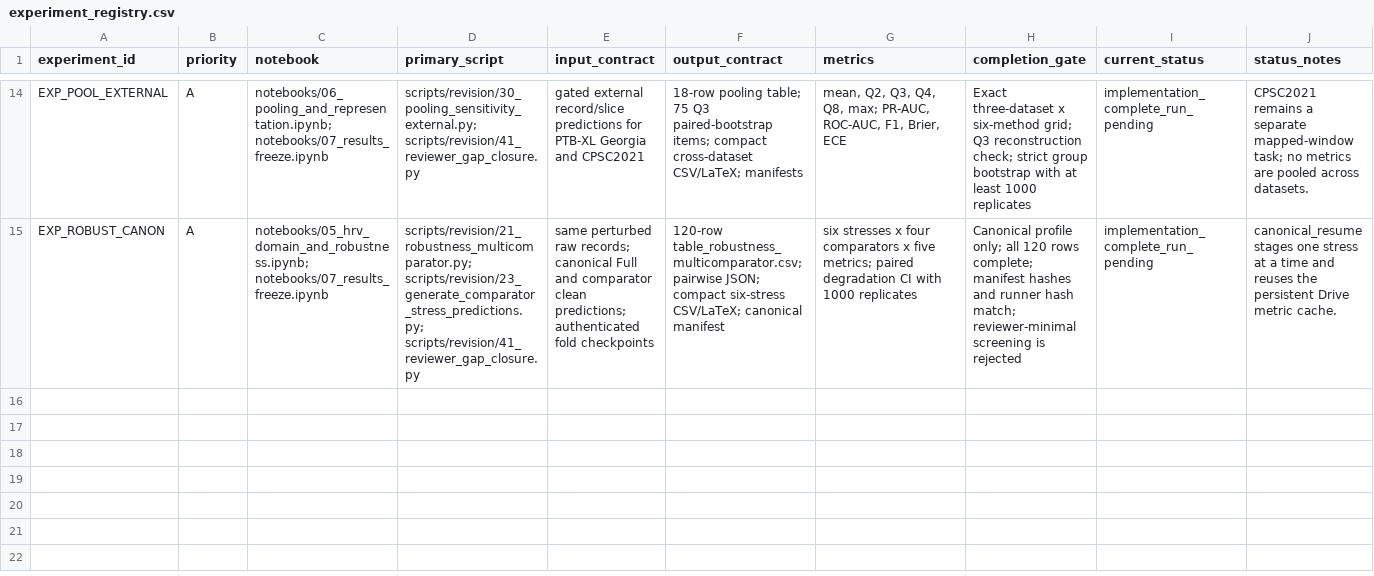
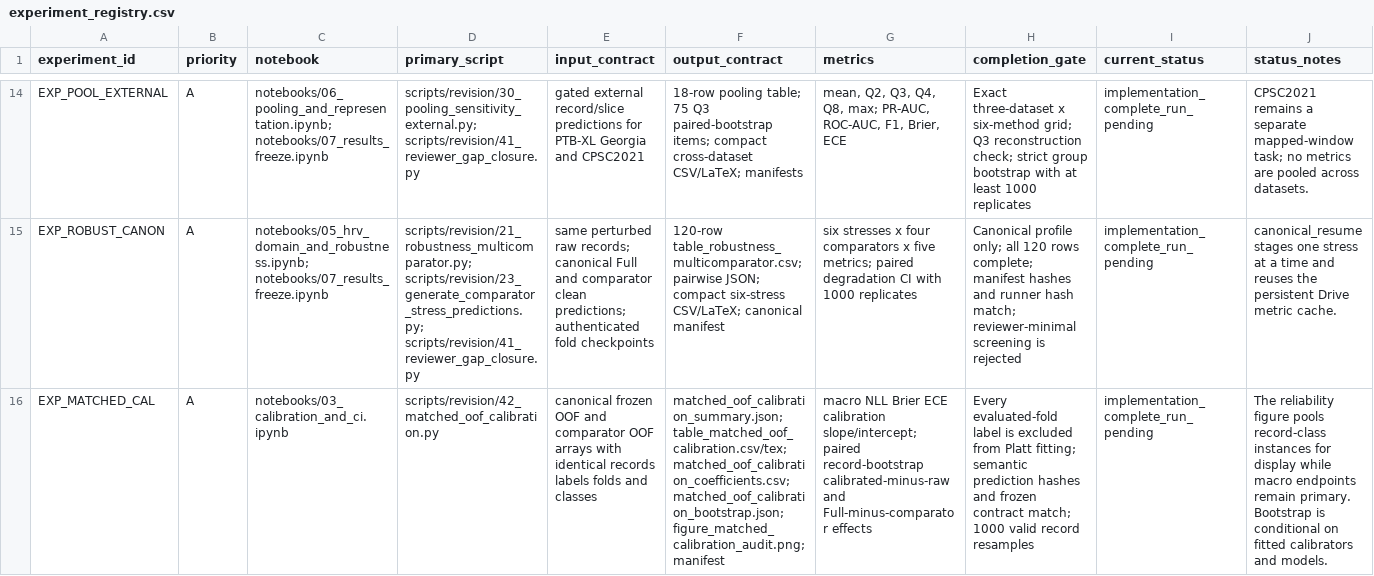
Before and after one commit to BrianNguyen29/ECG-RAMBA, a CSV file: docs/revision_plan/experiment_registry.csv, drawn as a sheet; only a part is shown, gaps mark what is left out; rows hold the shown columns only; the diff covers the shown part only; the diff names each change by its address in the sheet, - before the commit and + after, or states it on an @@ line.

```diff
--- a/docs/revision_plan/experiment_registry.csv
+++ b/docs/revision_plan/experiment_registry.csv
+row 16: EXP_MATCHED_CAL | A | notebooks/03_calibration_and_ci.ipynb | scripts/revision/42_matched_oof_calibration.py | canonical frozen OOF and comparator OOF arrays with identical records labels folds and classes | matched_oof_calibration_summary.json; table_matched_oof_calibration.csv/tex; matched_oof_calibration_coefficients.csv; matched_oof_calibration_bootstrap.json; figure_matched_calibration_audit.png; manifest | macro NLL Brier ECE calibration slope/intercept; paired record-bootstrap calibrated-minus-raw and Full-minus-comparator effects | Every evaluated-fold label is excluded from Platt fitting; semantic prediction hashes and frozen contract match; 1000 valid record resamples | implementation_complete_run_pending | The reliability figure pools record-class instances for display while macro endpoints remain primary. Bootstrap is conditional on fitted calibrators and models.
```
Also changed, not shown: 3 added rows elsewhere in this file, docs/revision_plan/task_board.csv, 23 other files.
